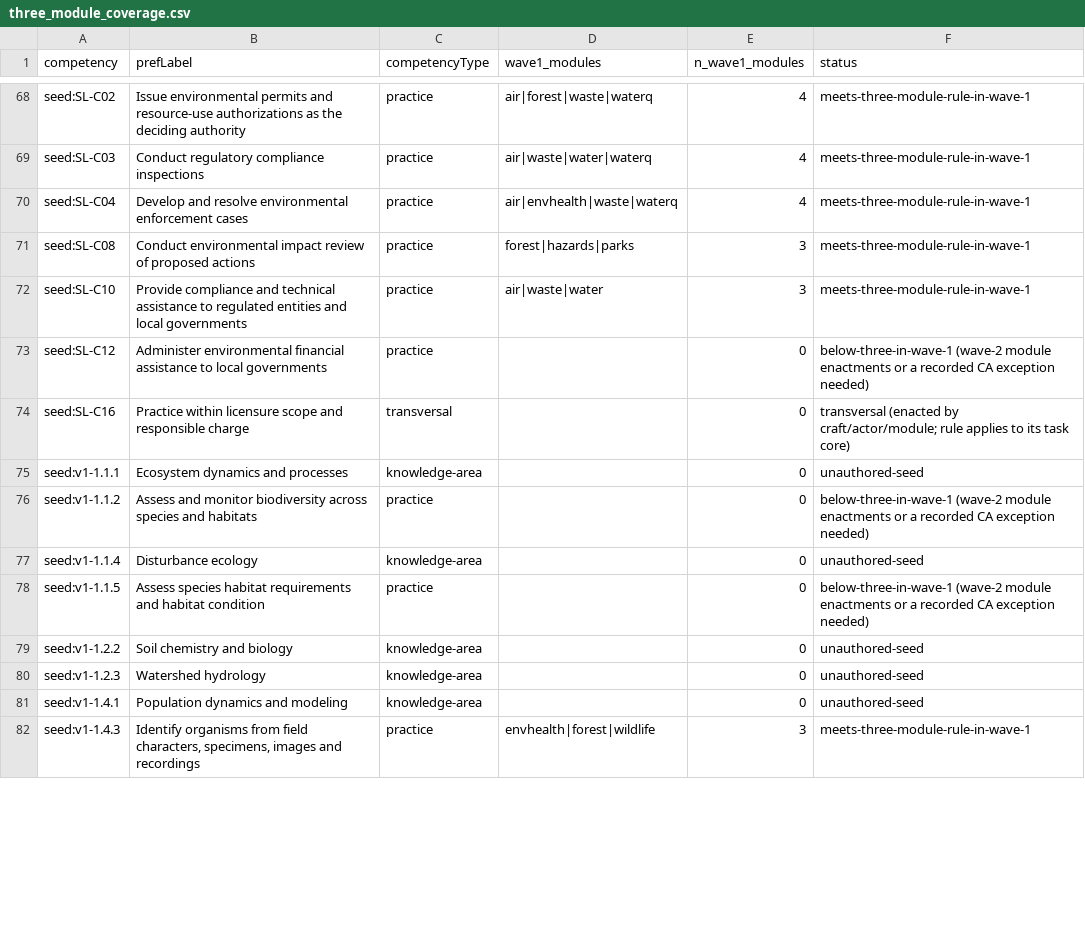
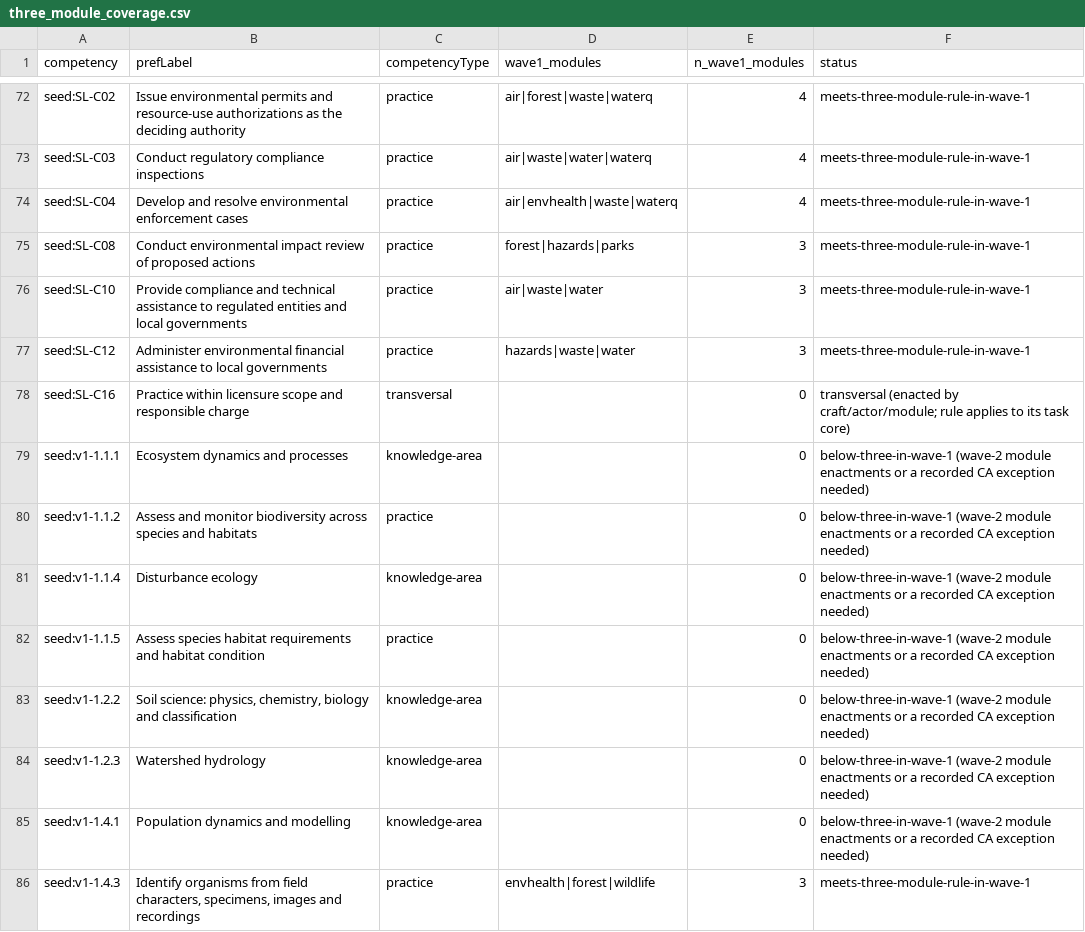
Before and after one commit to jrwashebek/Enviroskillstaxonomy, a CSV file: docs/build/WP-06/three_module_coverage.csv, drawn as a sheet; only a part is shown, gaps mark what is left out; the diff covers the shown part only.

```diff
--- a/docs/build/WP-06/three_module_coverage.csv
+++ b/docs/build/WP-06/three_module_coverage.csv
@@ -72,11 +76,11 @@ seed:SL-C08,Conduct environmental impact review of proposed actions,practice,for
 seed:SL-C10,Provide compliance and technical assistance to regulated entities and local governments,practice,air|waste|water,3,meets-three-module-rule-in-wave-1
-seed:SL-C12,Administer environmental financial assistance to local governments,practice,,0,below-three-in-wave-1 (wave-2 module enactments or a recorded CA exception needed)
+seed:SL-C12,Administer environmental financial assistance to local governments,practice,hazards|waste|water,3,meets-three-module-rule-in-wave-1
 seed:SL-C16,Practice within licensure scope and responsible charge,transversal,,0,transversal (enacted by craft/actor/module; rule applies to its task core)
-seed:v1-1.1.1,Ecosystem dynamics and processes,knowledge-area,,0,unauthored-seed
+seed:v1-1.1.1,Ecosystem dynamics and processes,knowledge-area,,0,below-three-in-wave-1 (wave-2 module enactments or a recorded CA exception needed)
 seed:v1-1.1.2,Assess and monitor biodiversity across species and habitats,practice,,0,below-three-in-wave-1 (wave-2 module enactments or a recorded CA exception needed)
-seed:v1-1.1.4,Disturbance ecology,knowledge-area,,0,unauthored-seed
+seed:v1-1.1.4,Disturbance ecology,knowledge-area,,0,below-three-in-wave-1 (wave-2 module enactments or a recorded CA exception needed)
 seed:v1-1.1.5,Assess species habitat requirements and habitat condition,practice,,0,below-three-in-wave-1 (wave-2 module enactments or a recorded CA exception needed)
-seed:v1-1.2.2,Soil chemistry and biology,knowledge-area,,0,unauthored-seed
-seed:v1-1.2.3,Watershed hydrology,knowledge-area,,0,unauthored-seed
-seed:v1-1.4.1,Population dynamics and modeling,knowledge-area,,0,unauthored-seed
+seed:v1-1.2.2,"Soil science: physics, chemistry, biology and classification",knowledge-area,,0,below-three-in-wave-1 (wave-2 module enactments or a recorded CA exception needed)
+seed:v1-1.2.3,Watershed hydrology,knowledge-area,,0,below-three-in-wave-1 (wave-2 module enactments or a recorded CA exception needed)
+seed:v1-1.4.1,Population dynamics and modelling,knowledge-area,,0,below-three-in-wave-1 (wave-2 module enactments or a recorded CA exception needed)
 seed:v1-1.4.3,"Identify organisms from field characters, specimens, images and recordings",practice,envhealth|forest|wildlife,3,meets-three-module-rule-in-wave-1
```
Also changed, not shown: 4 added rows and 39 edited cells elsewhere in this file, docs/build/WP-06/manifest.csv, 13 other files.
